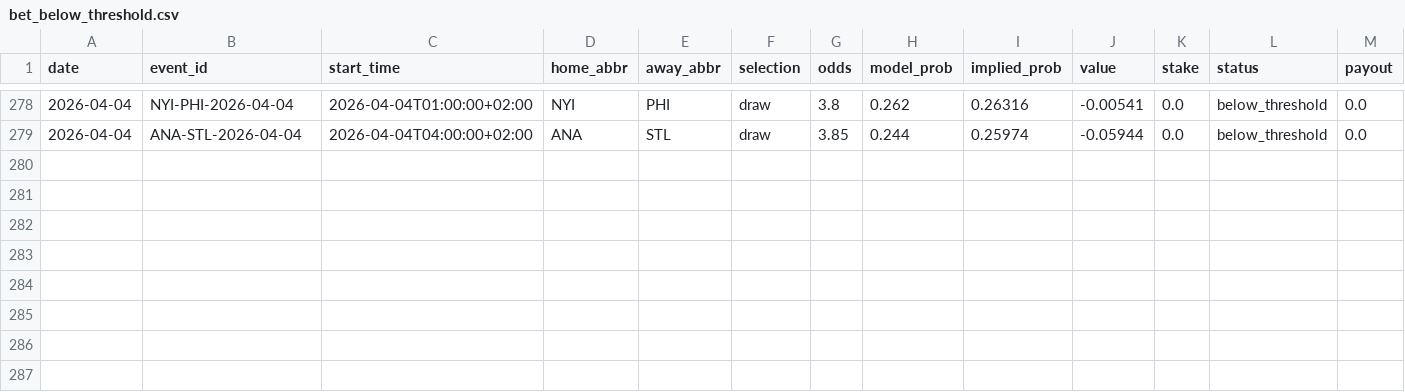
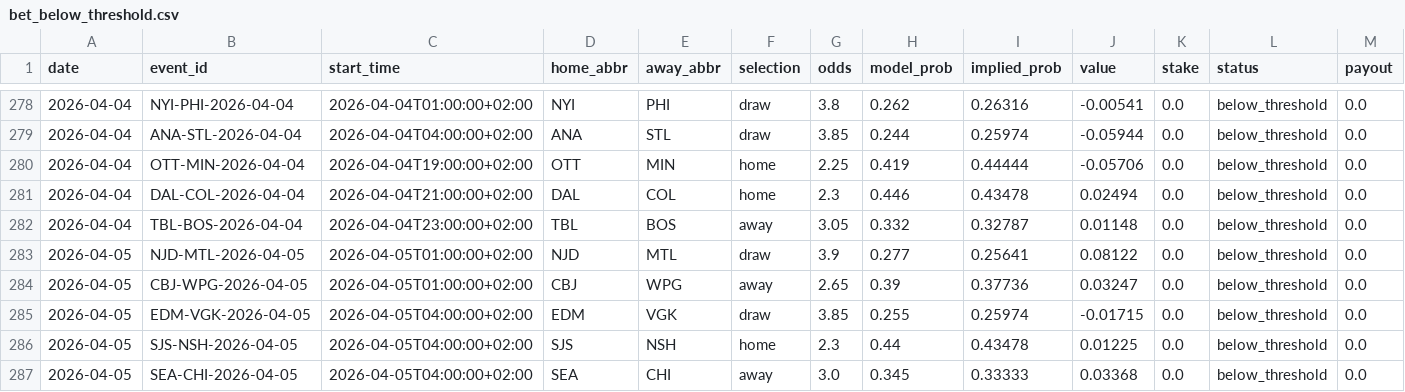
Before and after one commit to egeiran/NHL-ML-Prediction-Model, a CSV file: NHL/data/bet_below_threshold.csv, drawn as a sheet; only a part is shown, gaps mark what is left out; rows hold the shown columns only; the diff names each change by its address in the sheet, - before the commit and + after, or states it on an @@ line.

```diff
--- a/NHL/data/bet_below_threshold.csv
+++ b/NHL/data/bet_below_threshold.csv
+row 280: 2026-04-04 | OTT-MIN-2026-04-04 | 2026-04-04T19:00:00+02:00 | OTT | MIN | home | 2.25 | 0.419 | 0.44444 | -0.05706 | 0.0 | below_threshold | 0.0
+row 281: 2026-04-04 | DAL-COL-2026-04-04 | 2026-04-04T21:00:00+02:00 | DAL | COL | home | 2.3 | 0.446 | 0.43478 | 0.02494 | 0.0 | below_threshold | 0.0
+row 282: 2026-04-04 | TBL-BOS-2026-04-04 | 2026-04-04T23:00:00+02:00 | TBL | BOS | away | 3.05 | 0.332 | 0.32787 | 0.01148 | 0.0 | below_threshold | 0.0
+row 283: 2026-04-05 | NJD-MTL-2026-04-05 | 2026-04-05T01:00:00+02:00 | NJD | MTL | draw | 3.9 | 0.277 | 0.25641 | 0.08122 | 0.0 | below_threshold | 0.0
+row 284: 2026-04-05 | CBJ-WPG-2026-04-05 | 2026-04-05T01:00:00+02:00 | CBJ | WPG | away | 2.65 | 0.39 | 0.37736 | 0.03247 | 0.0 | below_threshold | 0.0
+row 285: 2026-04-05 | EDM-VGK-2026-04-05 | 2026-04-05T04:00:00+02:00 | EDM | VGK | draw | 3.85 | 0.255 | 0.25974 | -0.01715 | 0.0 | below_threshold | 0.0
+row 286: 2026-04-05 | SJS-NSH-2026-04-05 | 2026-04-05T04:00:00+02:00 | SJS | NSH | home | 2.3 | 0.44 | 0.43478 | 0.01225 | 0.0 | below_threshold | 0.0
+row 287: 2026-04-05 | SEA-CHI-2026-04-05 | 2026-04-05T04:00:00+02:00 | SEA | CHI | away | 3.0 | 0.345 | 0.33333 | 0.03368 | 0.0 | below_threshold | 0.0
```
Also changed, not shown: NHL/data/bet_history.csv, 4 other files.
